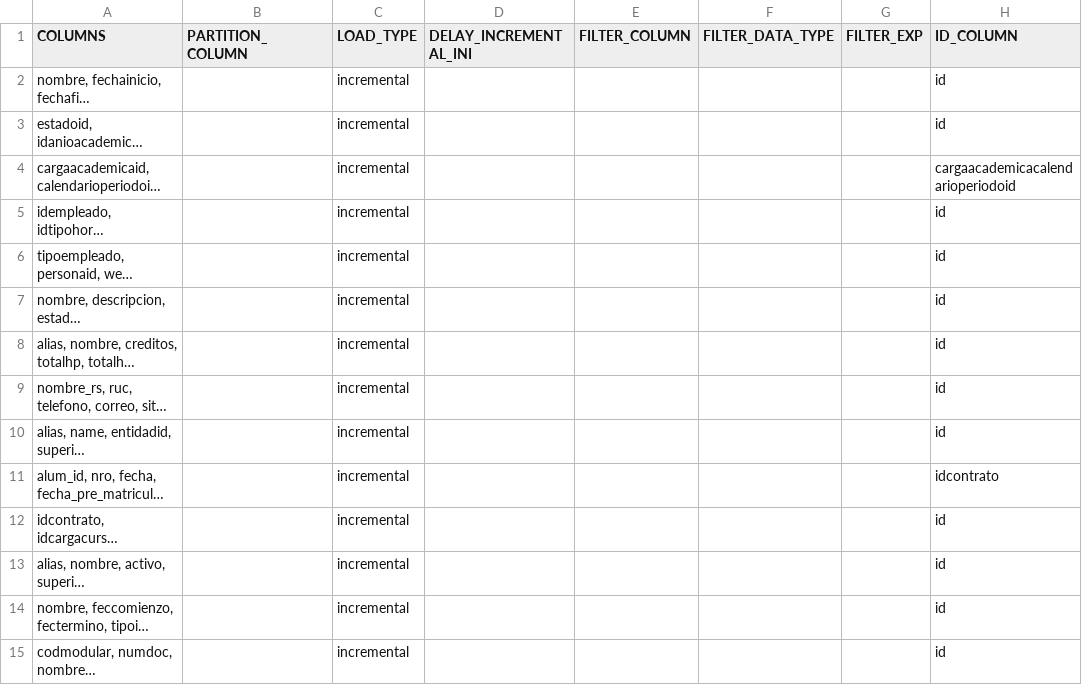
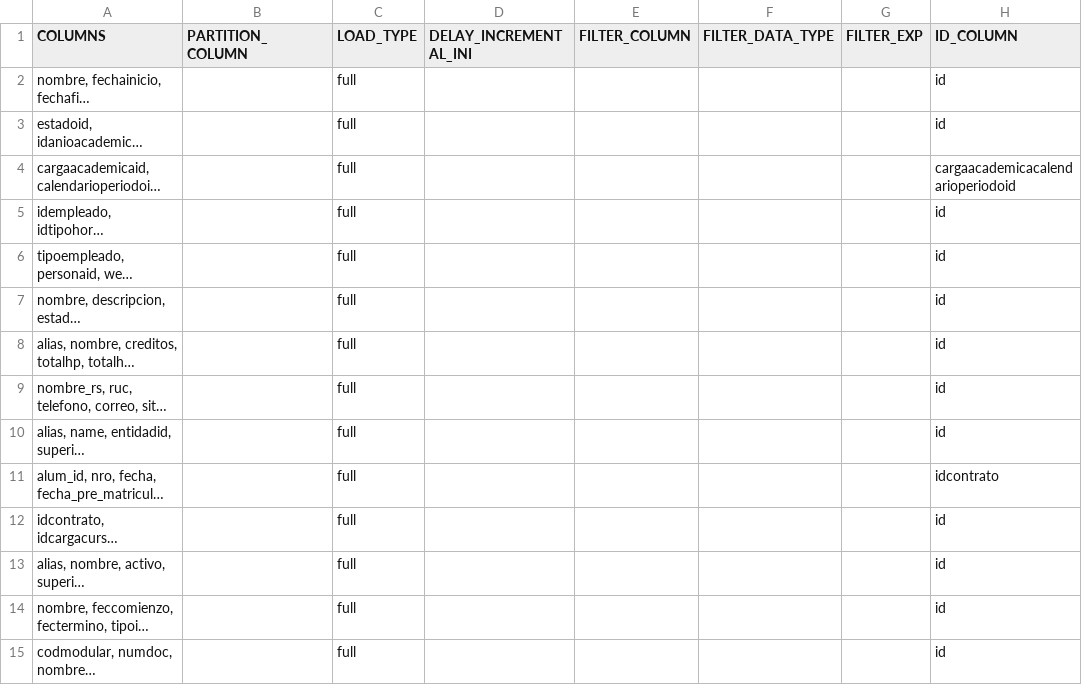
Before and after one commit to MR34Z1r0/cdk-datalake-ingest-upeu, a CSV file: utils/extract_data_v2/config/tables.csv, drawn as a sheet; only a part is shown; long unchanged cells end in …; the diff covers the shown part only; the diff names each change by its address in the sheet, - before the commit and + after, or states it on an @@ line.

```diff
--- a/utils/extract_data_v2/config/tables.csv
+++ b/utils/extract_data_v2/config/tables.csv
-C2:C15 (LOAD_TYPE): incremental
+C2:C15 (LOAD_TYPE): full
```
Also changed, not shown: 21 edited cells elsewhere in this file, 1 other file.
